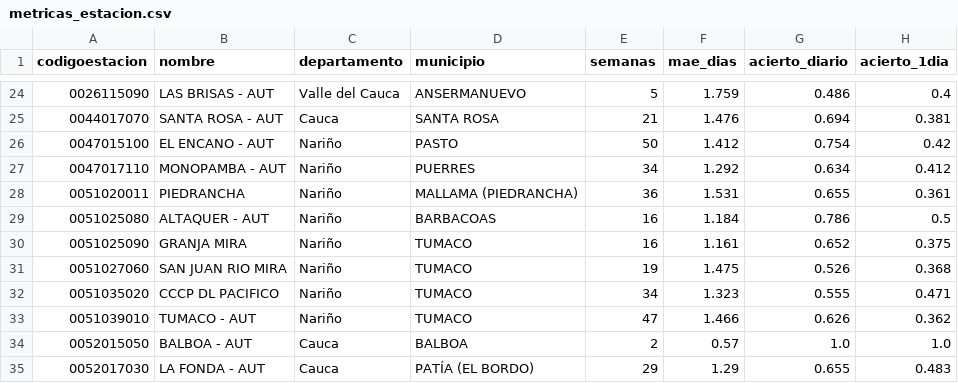
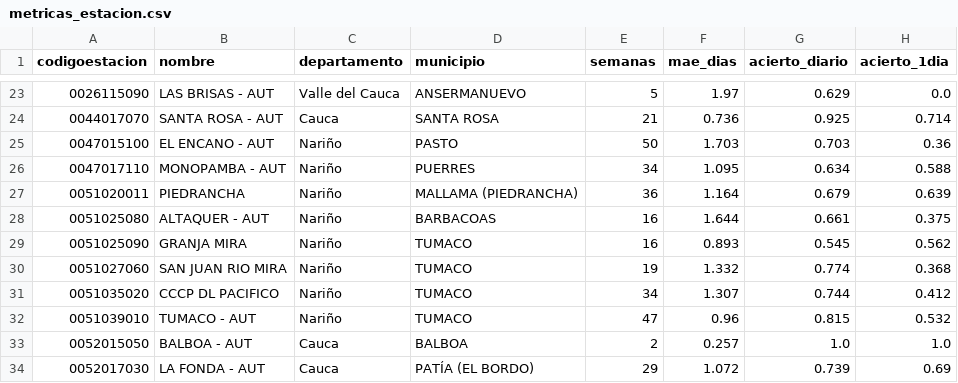
Before and after one commit to danisantacruz/lluvia, a CSV file: data/metricas_estacion.csv, drawn as a sheet; only a part is shown, gaps mark what is left out; the diff covers the shown part only.

```diff
--- a/data/metricas_estacion.csv
+++ b/data/metricas_estacion.csv
@@ -24,12 +23,12 @@ codigoestacion,nombre,departamento,municipio,semanas,mae_dias,acierto_diario,aci
-0026115090,LAS BRISAS - AUT,Valle del Cauca,ANSERMANUEVO,5,1.759,0.486,0.4
-0044017070,SANTA ROSA  - AUT,Cauca,SANTA ROSA,21,1.476,0.694,0.381
-0047015100,EL ENCANO - AUT,Nariño,PASTO,50,1.412,0.754,0.42
-0047017110,MONOPAMBA  - AUT,Nariño,PUERRES,34,1.292,0.634,0.412
-0051020011,PIEDRANCHA,Nariño,MALLAMA (PIEDRANCHA),36,1.531,0.655,0.361
-0051025080,ALTAQUER - AUT,Nariño,BARBACOAS,16,1.184,0.786,0.5
-0051025090,GRANJA MIRA,Nariño,TUMACO,16,1.161,0.652,0.375
-0051027060,SAN JUAN RIO MIRA,Nariño,TUMACO,19,1.475,0.526,0.368
-0051035020,CCCP DL PACIFICO,Nariño,TUMACO,34,1.323,0.555,0.471
-0051039010,TUMACO - AUT,Nariño,TUMACO,47,1.466,0.626,0.362
-0052015050,BALBOA - AUT,Cauca,BALBOA,2,0.57,1.0,1.0
-0052017030,LA FONDA - AUT,Cauca,PATÍA (EL BORDO),29,1.29,0.655,0.483
+0026115090,LAS BRISAS - AUT,Valle del Cauca,ANSERMANUEVO,5,1.97,0.629,0.0
+0044017070,SANTA ROSA  - AUT,Cauca,SANTA ROSA,21,0.736,0.925,0.714
+0047015100,EL ENCANO - AUT,Nariño,PASTO,50,1.703,0.703,0.36
+0047017110,MONOPAMBA  - AUT,Nariño,PUERRES,34,1.095,0.634,0.588
+0051020011,PIEDRANCHA,Nariño,MALLAMA (PIEDRANCHA),36,1.164,0.679,0.639
+0051025080,ALTAQUER - AUT,Nariño,BARBACOAS,16,1.644,0.661,0.375
+0051025090,GRANJA MIRA,Nariño,TUMACO,16,0.893,0.545,0.562
+0051027060,SAN JUAN RIO MIRA,Nariño,TUMACO,19,1.332,0.774,0.368
+0051035020,CCCP DL PACIFICO,Nariño,TUMACO,34,1.307,0.744,0.412
+0051039010,TUMACO - AUT,Nariño,TUMACO,47,0.96,0.815,0.532
+0052015050,BALBOA - AUT,Cauca,BALBOA,2,0.257,1.0,1.0
+0052017030,LA FONDA - AUT,Cauca,PATÍA (EL BORDO),29,1.072,0.739,0.69
```
Also changed, not shown: 2 removed rows and 146 edited cells elsewhere in this file, data/dias_secos_mes.csv, data/mae_departamento.csv, 10 other files.
